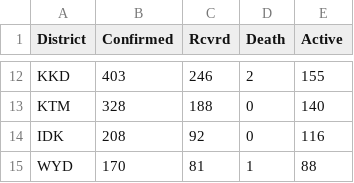
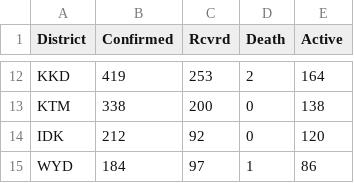
Before and after one commit to gokulrejith/COVID-Dashboard-1, a CSV file: DistrictData.csv, drawn as a sheet; only a part is shown, gaps mark what is left out; the diff covers the shown part only; the diff names each change by its address in the sheet, - before the commit and + after, or states it on an @@ line.

Commit message:
Update DistrictData.csv

```diff
--- a/DistrictData.csv
+++ b/DistrictData.csv
-B12 (Confirmed): 403
+B12 (Confirmed): 419
-C12 (Rcvrd): 246
+C12 (Rcvrd): 253
-E12 (Active): 155
+E12 (Active): 164
-B13 (Confirmed): 328
+B13 (Confirmed): 338
-C13 (Rcvrd): 188
+C13 (Rcvrd): 200
-E13 (Active): 140
+E13 (Active): 138
-B14 (Confirmed): 208
+B14 (Confirmed): 212
-E14 (Active): 116
+E14 (Active): 120
-B15 (Confirmed): 170
+B15 (Confirmed): 184
-C15 (Rcvrd): 81
+C15 (Rcvrd): 97
-E15 (Active): 88
+E15 (Active): 86
```
Also changed, not shown: 1 added row, 1 removed row and 29 edited cells elsewhere in this file.
